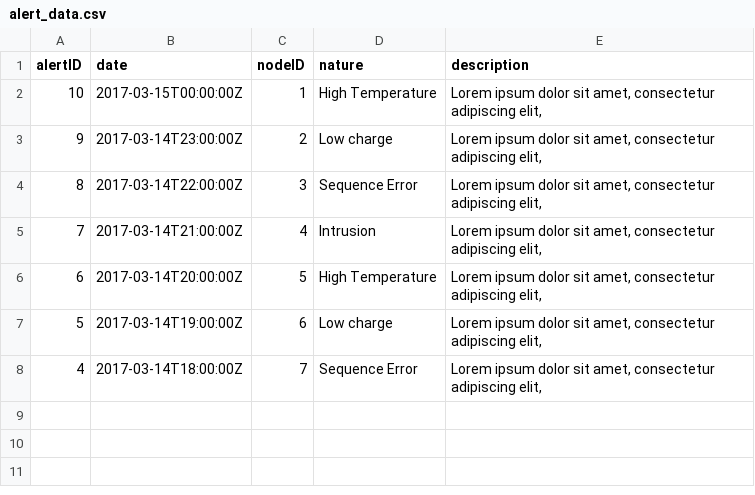
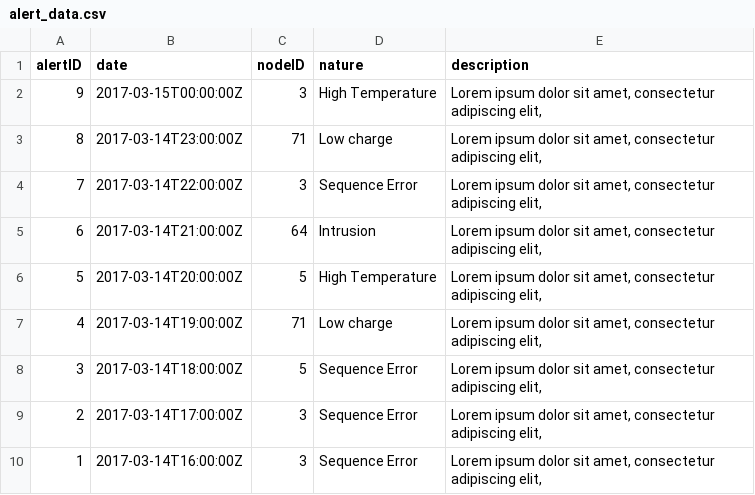
Before and after one commit to roygv/W209-, a CSV file: Final Project/Site/data/alert_data.csv, drawn as a sheet.

```diff
--- a/Final Project/Site/data/alert_data.csv
+++ b/Final Project/Site/data/alert_data.csv
@@ -1,8 +1,10 @@
 alertID,date,nodeID,nature,description
-10,2017-03-15T00:00:00Z,1,High Temperature,"Lorem ipsum dolor sit amet, consectetur adipiscing elit, "
-9,2017-03-14T23:00:00Z,2,Low charge,"Lorem ipsum dolor sit amet, consectetur adipiscing elit, "
-8,2017-03-14T22:00:00Z,3,Sequence Error,"Lorem ipsum dolor sit amet, consectetur adipiscing elit, "
-7,2017-03-14T21:00:00Z,4,Intrusion,"Lorem ipsum dolor sit amet, consectetur adipiscing elit, "
-6,2017-03-14T20:00:00Z,5,High Temperature,"Lorem ipsum dolor sit amet, consectetur adipiscing elit, "
-5,2017-03-14T19:00:00Z,6,Low charge,"Lorem ipsum dolor sit amet, consectetur adipiscing elit, "
-4,2017-03-14T18:00:00Z,7,Sequence Error,"Lorem ipsum dolor sit amet, consectetur adipiscing elit, "
+9,2017-03-15T00:00:00Z,3,High Temperature,"Lorem ipsum dolor sit amet, consectetur adipiscing elit, "
+8,2017-03-14T23:00:00Z,71,Low charge,"Lorem ipsum dolor sit amet, consectetur adipiscing elit, "
+7,2017-03-14T22:00:00Z,3,Sequence Error,"Lorem ipsum dolor sit amet, consectetur adipiscing elit, "
+6,2017-03-14T21:00:00Z,64,Intrusion,"Lorem ipsum dolor sit amet, consectetur adipiscing elit, "
+5,2017-03-14T20:00:00Z,5,High Temperature,"Lorem ipsum dolor sit amet, consectetur adipiscing elit, "
+4,2017-03-14T19:00:00Z,71,Low charge,"Lorem ipsum dolor sit amet, consectetur adipiscing elit, "
+3,2017-03-14T18:00:00Z,5,Sequence Error,"Lorem ipsum dolor sit amet, consectetur adipiscing elit, "
+2,2017-03-14T17:00:00Z,3,Sequence Error,"Lorem ipsum dolor sit amet, consectetur adipiscing elit, "
+1,2017-03-14T16:00:00Z,3,Sequence Error,"Lorem ipsum dolor sit amet, consectetur adipiscing elit, "
```
Also changed, not shown: Final Project/Site/data/alert_timeseries.csv, Final Project/Site/data/tree_structure.csv, 11 other files.
